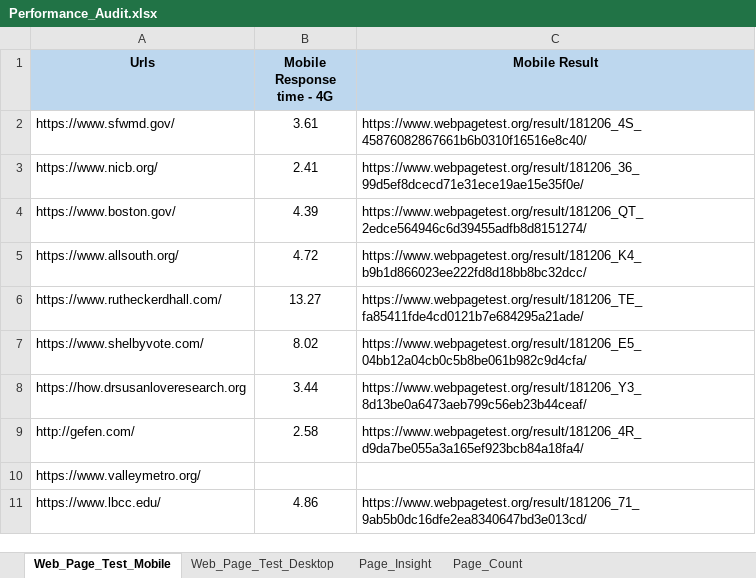
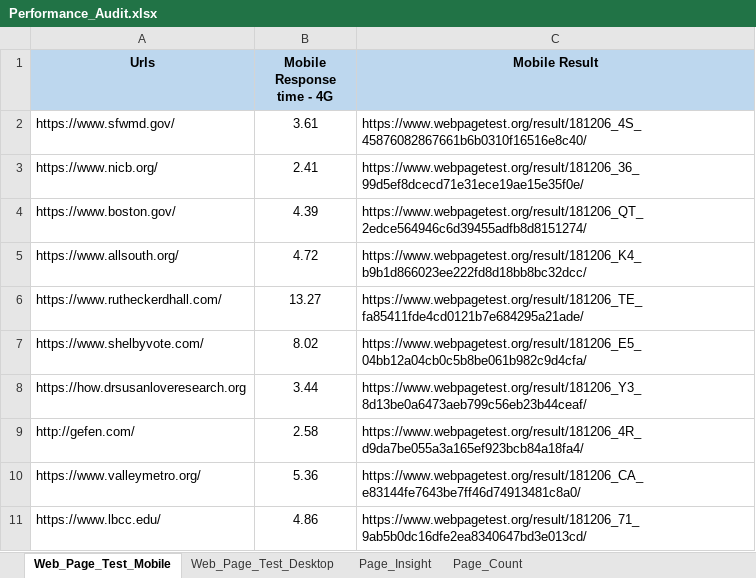
Before and after one commit to Prakashm9393/RPA-Marketing-1, an Excel workbook: data/Performance_Audit.xlsx, sheet Web_Page_Test_Mobile, drawn as a sheet; values as stored, in another font and other column widths than the file's, no borders; the diff names each change by its address in the sheet, - before the commit and + after, or states it on an @@ line.

```diff
--- a/data/Performance_Audit.xlsx (sheet Web_Page_Test_Mobile)
+++ b/data/Performance_Audit.xlsx (sheet Web_Page_Test_Mobile)
-B10 (Mobile Response time - 4G): (empty)
+B10 (Mobile Response time - 4G): 5.36
-C10 (Mobile Result): (empty)
+C10 (Mobile Result): https://www.webpagetest.org/result/181206_CA_e83144fe7643be7ff46d74913481c8a0/
```
Also changed, not shown: 5 other files.
